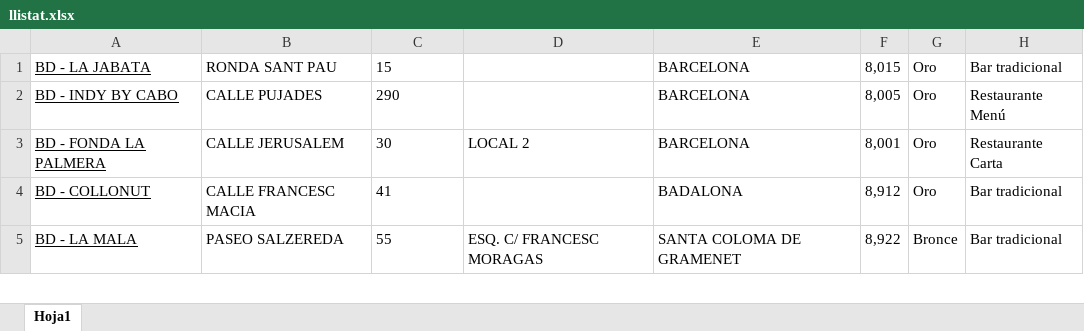
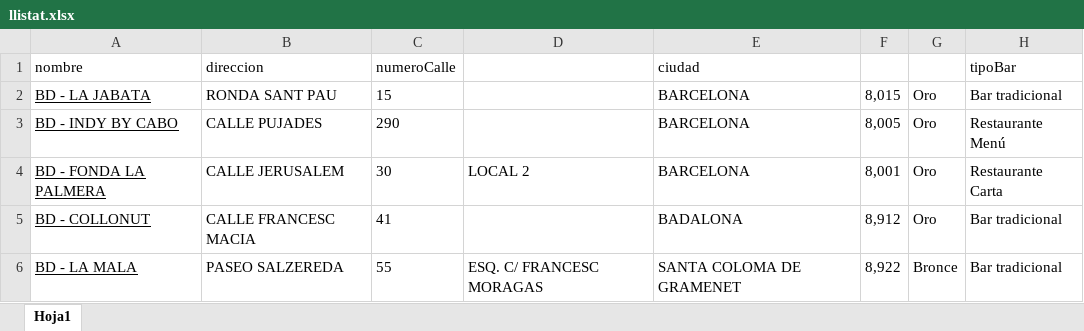
Before and after one commit to DAMM-PAE/Backend, an Excel workbook: dammproject/static/data/llistat.xlsx, sheet Hoja1, drawn as a sheet; only a part is shown; values as stored, in another font and other column widths than the file's, no borders; the diff names each change by its address in the sheet, - before the commit and + after, or states it on an @@ line.

```diff
--- a/dammproject/static/data/llistat.xlsx (sheet Hoja1)
+++ b/dammproject/static/data/llistat.xlsx (sheet Hoja1)
+row 1: nombre | direccion | numeroCalle |  | ciudad |  |  | tipoBar
```
Also changed, not shown: 5 other files.
